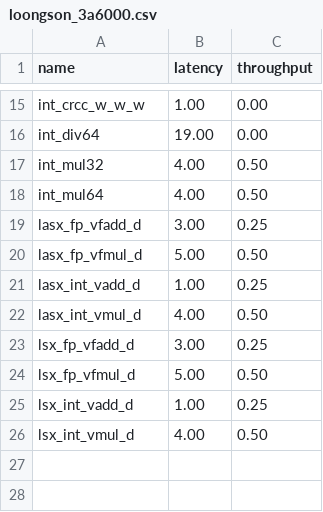
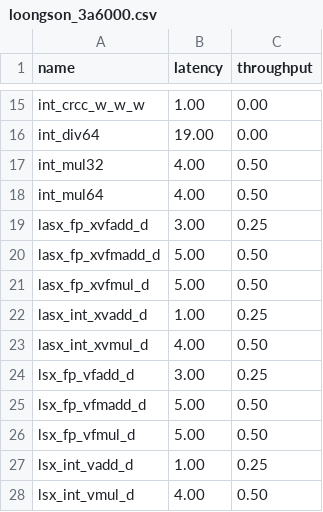
Before and after one commit to jiegec/cpu-micro-benchmarks, a CSV file: results/instruction_latency/loongson_3a6000.csv, drawn as a sheet; only a part is shown, gaps mark what is left out.

Commit message:
Add vfmadd/xvfmadd

```diff
--- a/results/instruction_latency/loongson_3a6000.csv
+++ b/results/instruction_latency/loongson_3a6000.csv
@@ -18,7 +18,9 @@ int_mul32,4.00,0.50
 int_mul64,4.00,0.50
-lasx_fp_vfadd_d,3.00,0.25
-lasx_fp_vfmul_d,5.00,0.50
-lasx_int_vadd_d,1.00,0.25
-lasx_int_vmul_d,4.00,0.50
+lasx_fp_xvfadd_d,3.00,0.25
+lasx_fp_xvfmadd_d,5.00,0.50
+lasx_fp_xvfmul_d,5.00,0.50
+lasx_int_xvadd_d,1.00,0.25
+lasx_int_xvmul_d,4.00,0.50
 lsx_fp_vfadd_d,3.00,0.25
+lsx_fp_vfmadd_d,5.00,0.50
 lsx_fp_vfmul_d,5.00,0.50
```
Also changed, not shown: 1 other file.
